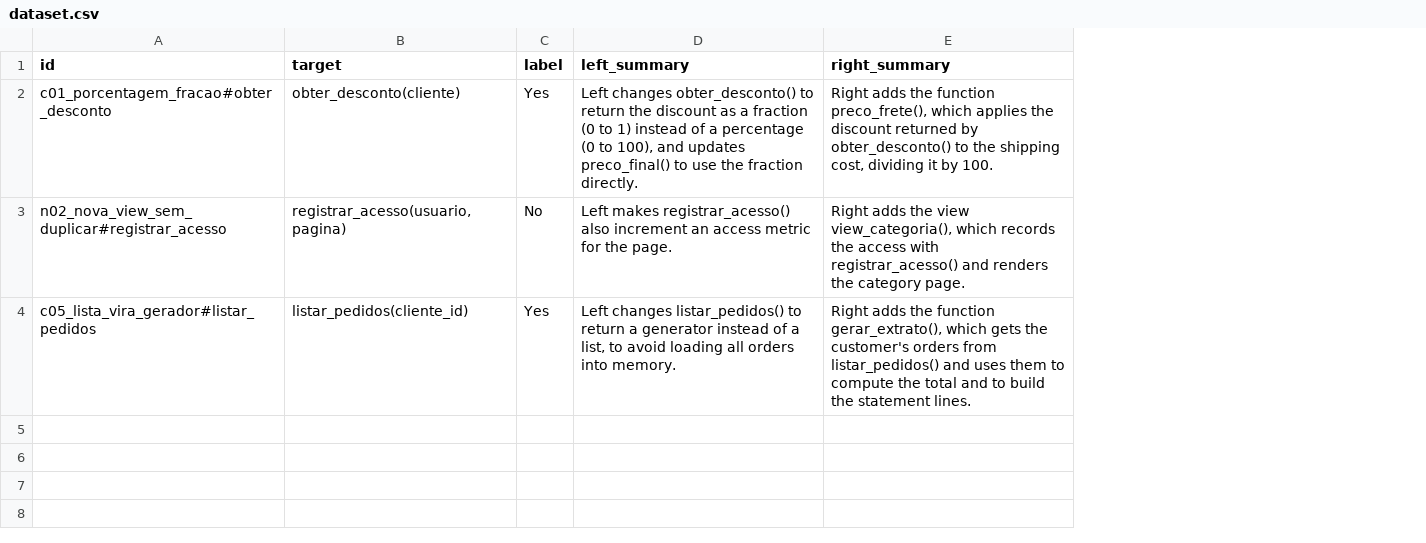
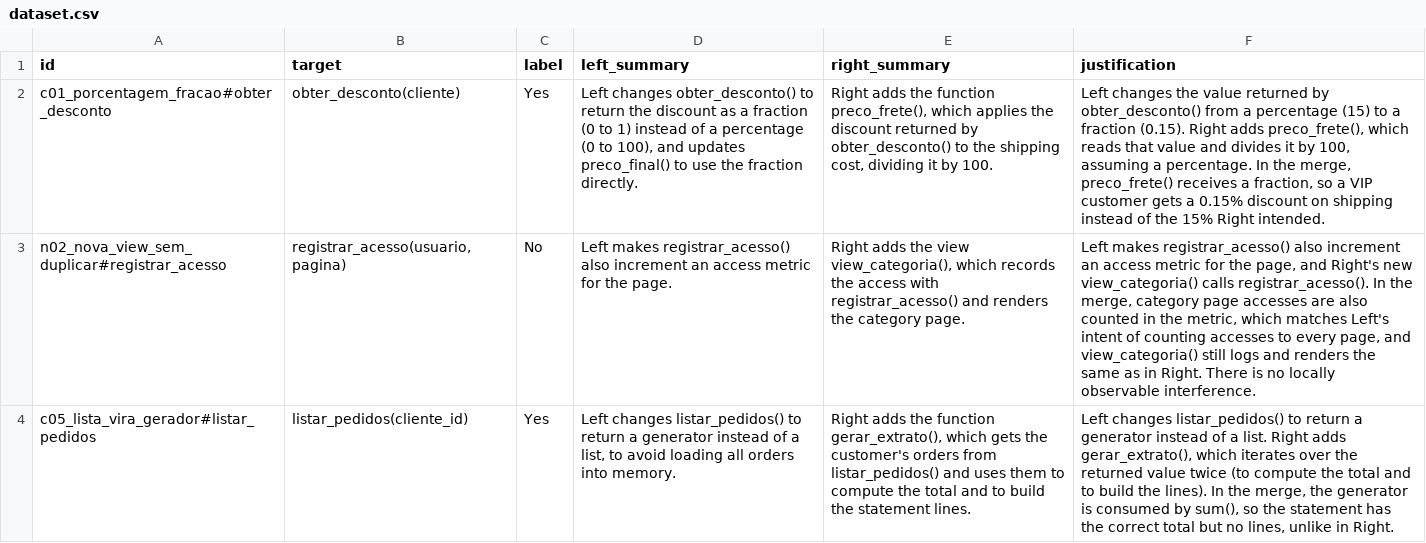
Before and after one commit to deyenelira/semantic-conflict-detector, a CSV file: data/toy/dataset.csv, drawn as a sheet; the diff names each change by its address in the sheet, - before the commit and + after, or states it on an @@ line.

Commit message:
feat(dataset): add justification column

```diff
--- a/data/toy/dataset.csv
+++ b/data/toy/dataset.csv
+column F (justification), rows 2-4: Left changes the value returned by obter_desconto() from a percentage (15) to a fraction (0.15). Right adds preco_frete(), which reads that value and divides it by 100, assuming a percentage. In the merge, preco_frete() receives a fraction, so a VIP customer gets a 0.15% discount on shipping instead of the 15% Right intended. | Left makes registrar_acesso() also increment an access metric for the page, and Right's new view_categoria() calls registrar_acesso(). In the merge, category page accesses are also counted in the metric, which matches Left's intent of counting accesses to every page, and view_categoria() still logs and renders the same as in Right. There is no locally observable interference. | Left changes listar_pedidos() to return a generator instead of a list. Right adds gerar_extrato(), which iterates over the returned value twice (to compute the total and to build the lines). In the merge, the generator is consumed by sum(), so the statement has the correct total but no lines, unlike in Right.
```
Also changed, not shown: 2 other files.
